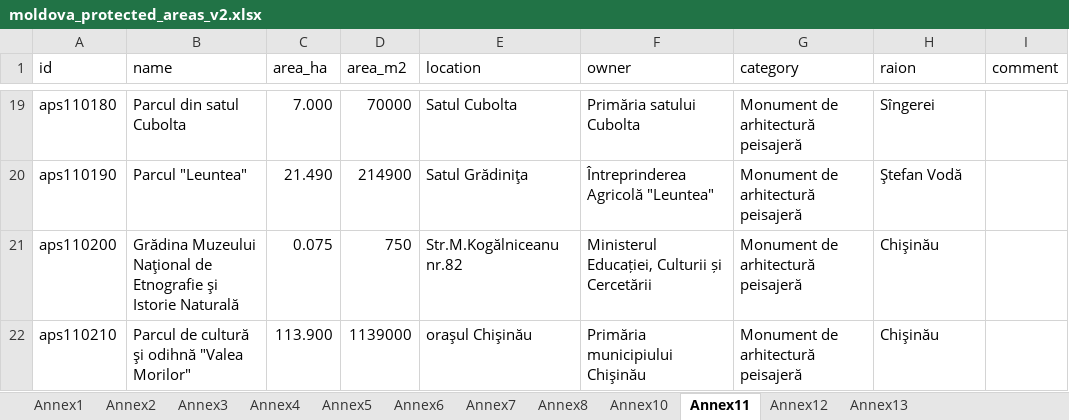
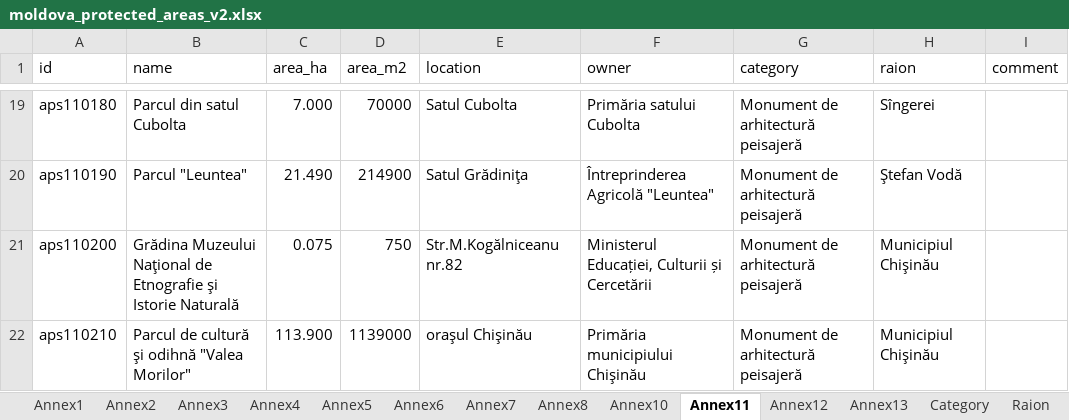
Before and after one commit to vzagaevschi/Data-Analysis-Portfolio, an Excel workbook: Protected Areas/03_Spreadsheet/moldova_protected_areas_v2.xlsx, sheet Annex11, drawn as a sheet; only a part is shown, gaps mark what is left out; values as stored, in another font and other column widths than the file's, no borders; table styles not drawn; the diff names each change by its address in the sheet, - before the commit and + after, or states it on an @@ line.

```diff
--- a/Protected Areas/03_Spreadsheet/moldova_protected_areas_v2.xlsx (sheet Annex11)
+++ b/Protected Areas/03_Spreadsheet/moldova_protected_areas_v2.xlsx (sheet Annex11)
+sheet tab: Raion
-H21:H22 (raion): Chişinău
+H21:H22 (raion): Municipiul Chişinău
```
Also changed, not shown: sheet Annex10, sheet Annex3, sheet Annex12, sheet Annex6, other sheet tabs, 2 other files.
